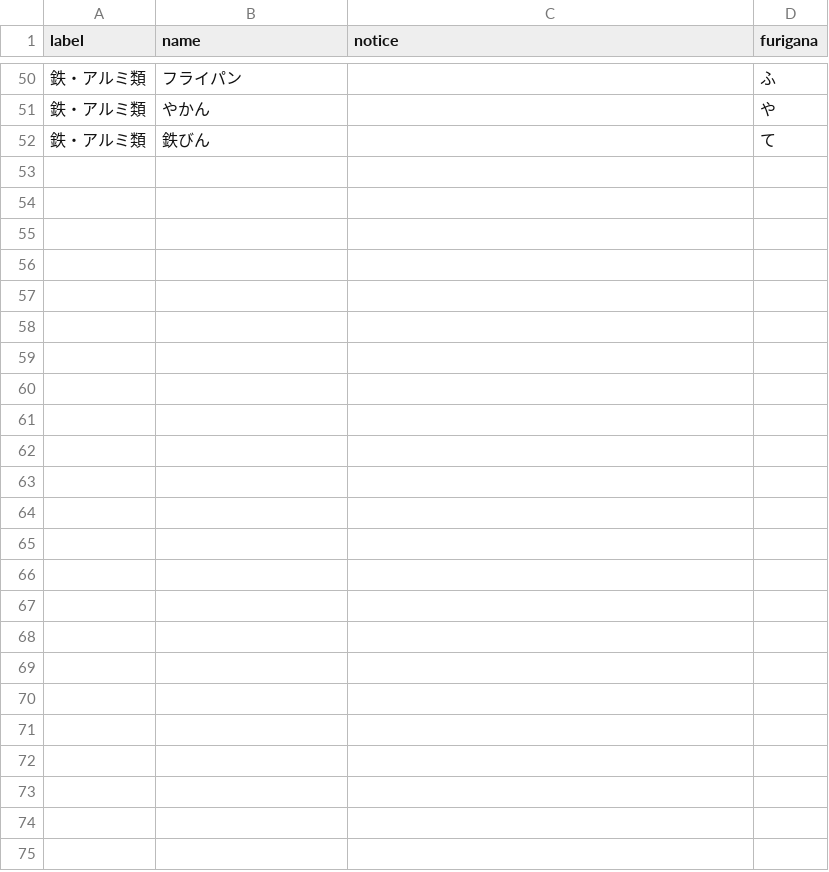
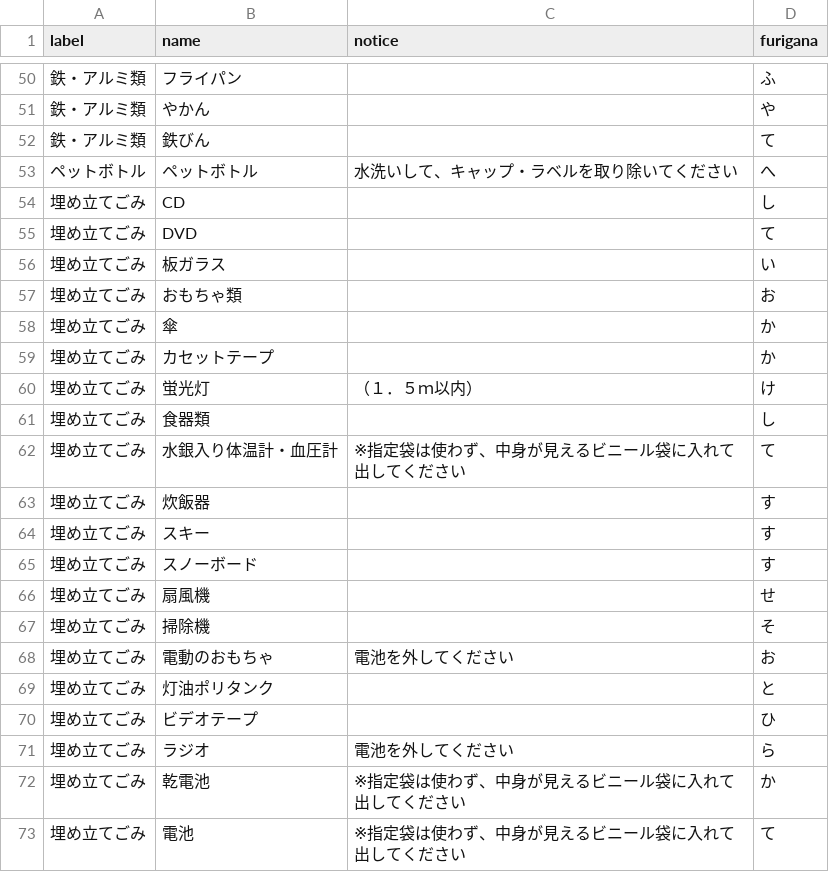
Before and after one commit to higuchi1642/535353, a CSV file: data/target.csv, drawn as a sheet; only a part is shown, gaps mark what is left out.

Commit message:
Update target.csv

```diff
--- a/data/target.csv
+++ b/data/target.csv
@@ -52 +52,22 @@ label,name,notice,furigana
 鉄・アルミ類,鉄びん,,て
+ペットボトル,ペットボトル,水洗いして、キャップ・ラベルを取り除いてください,へ
+埋め立てごみ,CD,,し
+埋め立てごみ,DVD,,て
+埋め立てごみ,板ガラス,,い
+埋め立てごみ,おもちゃ類,,お
+埋め立てごみ,傘,,か
+埋め立てごみ,カセットテープ,,か
+埋め立てごみ,蛍光灯,（１．５ｍ以内）,け
+埋め立てごみ,食器類,,し
+埋め立てごみ,水銀入り体温計・血圧計,※指定袋は使わず、中身が見えるビニール袋に入れて出してください,て
+埋め立てごみ,炊飯器,,す
+埋め立てごみ,スキー,,す
+埋め立てごみ,スノーボード,,す
+埋め立てごみ,扇風機,,せ
+埋め立てごみ,掃除機,,そ
+埋め立てごみ,電動のおもちゃ,電池を外してください,お
+埋め立てごみ,灯油ポリタンク,,と
+埋め立てごみ,ビデオテープ,,ひ
+埋め立てごみ,ラジオ,電池を外してください,ら
+埋め立てごみ,乾電池,※指定袋は使わず、中身が見えるビニール袋に入れて出してください,か
+埋め立てごみ,電池,※指定袋は使わず、中身が見えるビニール袋に入れて出してください,て
```
